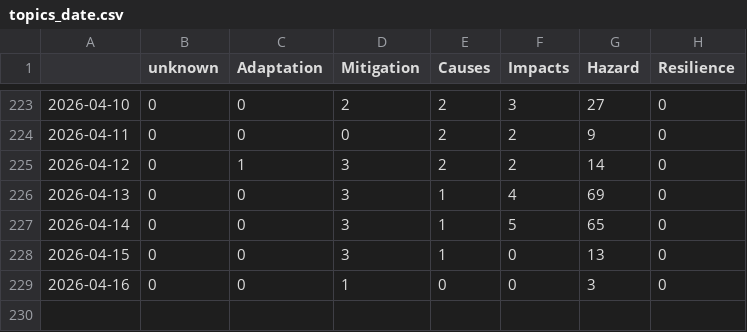
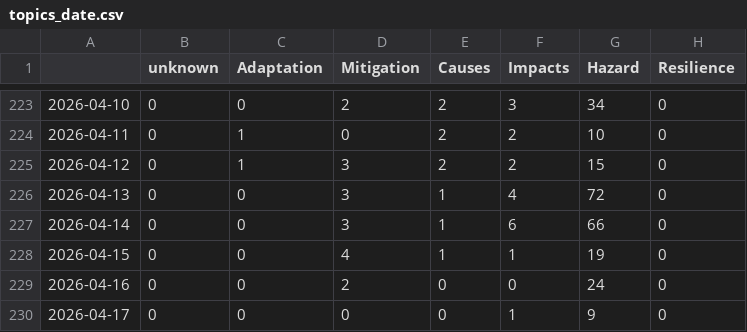
Before and after one commit to ms2329-news/collectionIsComing, a CSV file: csv/topics_date.csv, drawn as a sheet; only a part is shown, gaps mark what is left out; the diff covers the shown part only.

```diff
--- a/csv/topics_date.csv
+++ b/csv/topics_date.csv
@@ -223,7 +223,8 @@
-2026-04-10,0,0,2,2,3,27,0
-2026-04-11,0,0,0,2,2,9,0
-2026-04-12,0,1,3,2,2,14,0
-2026-04-13,0,0,3,1,4,69,0
-2026-04-14,0,0,3,1,5,65,0
-2026-04-15,0,0,3,1,0,13,0
-2026-04-16,0,0,1,0,0,3,0
+2026-04-10,0,0,2,2,3,34,0
+2026-04-11,0,1,0,2,2,10,0
+2026-04-12,0,1,3,2,2,15,0
+2026-04-13,0,0,3,1,4,72,0
+2026-04-14,0,0,3,1,6,66,0
+2026-04-15,0,0,4,1,1,19,0
+2026-04-16,0,0,2,0,0,24,0
+2026-04-17,0,0,0,0,1,9,0
```
Also changed, not shown: 32 edited cells elsewhere in this file, 5 other files.
